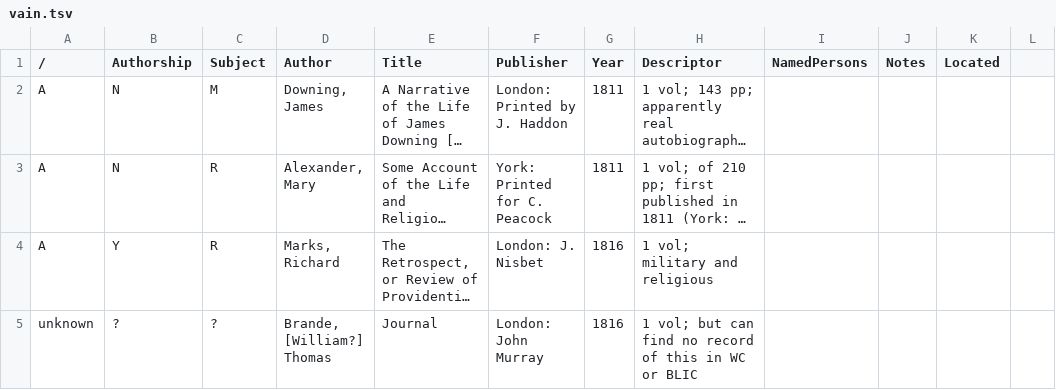
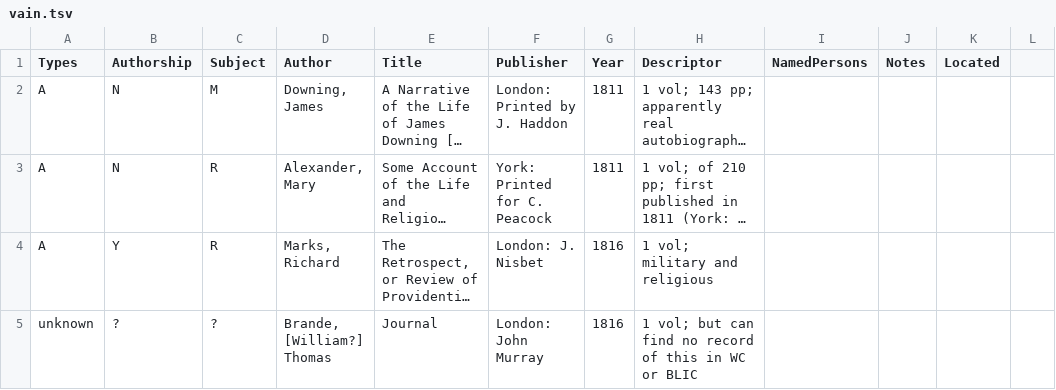
Before and after one commit to danielchungdev/vain-pilot, a TSV file: init-database/data/input/vain.tsv, drawn as a sheet; only a part is shown; long unchanged cells end in …; the diff names each change by its address in the sheet, - before the commit and + after, or states it on an @@ line.

Commit message:
added population of known database

```diff
--- a/init-database/data/input/vain.tsv
+++ b/init-database/data/input/vain.tsv
-A1: /
+A1: Types
```
Also changed, not shown: 5 other files.
